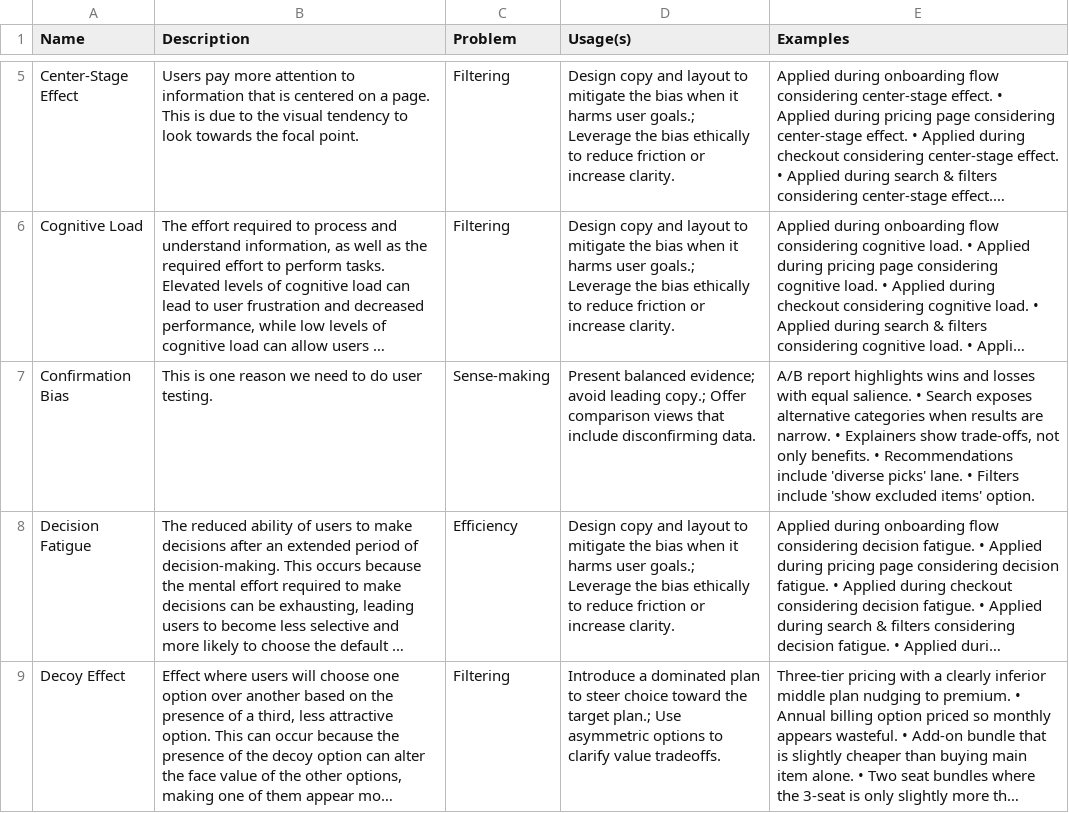
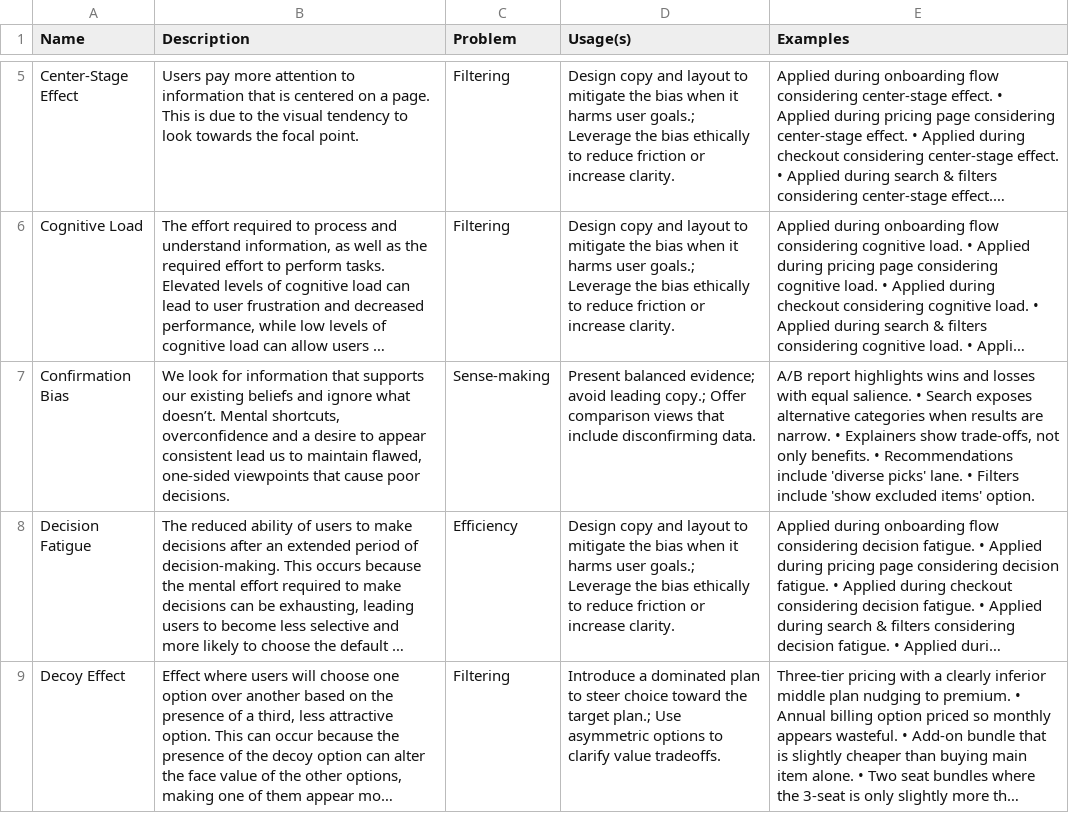
Before and after one commit to jmlusiardo/product-design-agent, a CSV file: knowledge/materials/cognitive_biases_list.csv, drawn as a sheet; only a part is shown, gaps mark what is left out; long unchanged cells end in …; the diff names each change by its address in the sheet, - before the commit and + after, or states it on an @@ line.

Commit message:
Refactor cognitive biases list; enhance descriptions for clarity and improve examples for better user understanding.

```diff
--- a/knowledge/materials/cognitive_biases_list.csv
+++ b/knowledge/materials/cognitive_biases_list.csv
-B7 (Description): This is one reason we need to do user testing.
+B7 (Description): We look for information that supports our existing beliefs and ignore what doesn’t. Mental shortcuts, overconfidence and a desire to appear consistent lead us to maintain flawed, one-sided viewpoints that cause poor decisions.
```
